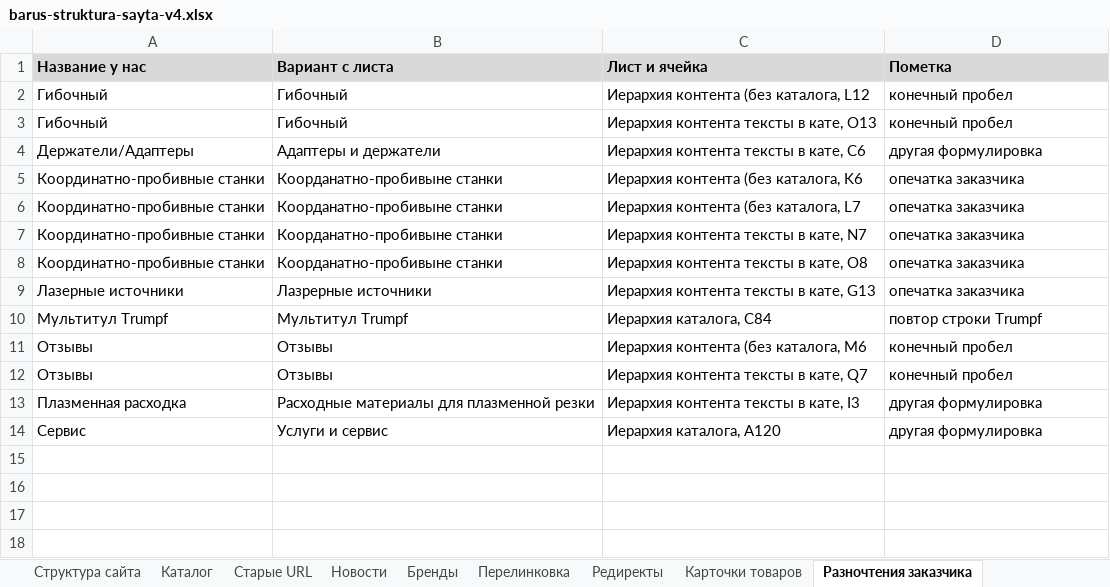
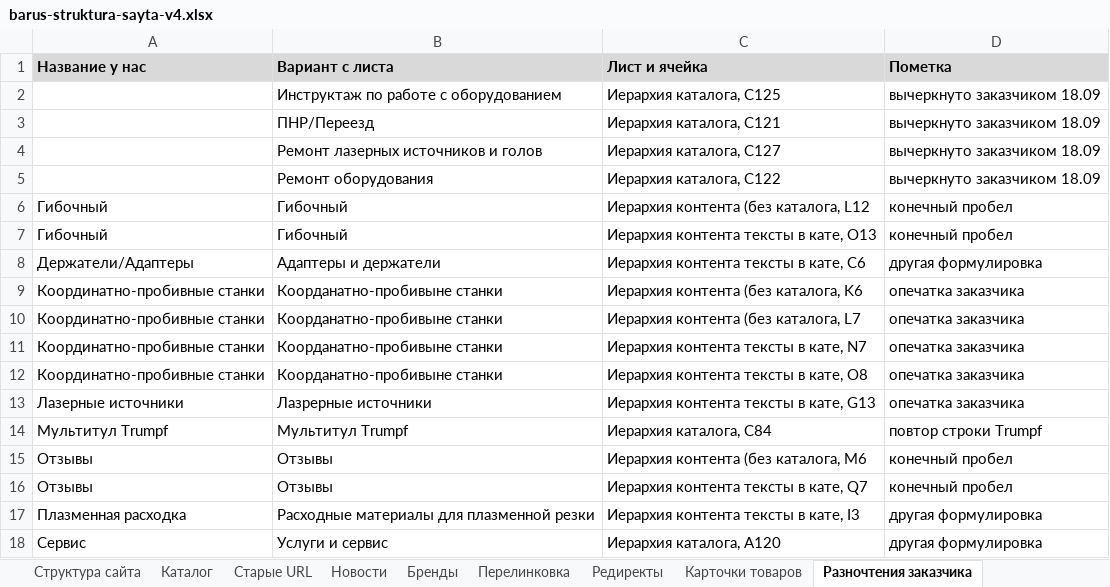
Before and after one commit to rodrigesdmitriy-ux/barus-meeting-0908, an Excel workbook: structure-v4/barus-struktura-sayta-v4.xlsx, sheet Разночтения заказчика, drawn as a sheet; values as stored, in another font and other column widths than the file's, no borders; the diff names each change by its address in the sheet, - before the commit and + after, or states it on an @@ line.

```diff
--- a/structure-v4/barus-struktura-sayta-v4.xlsx (sheet Разночтения заказчика)
+++ b/structure-v4/barus-struktura-sayta-v4.xlsx (sheet Разночтения заказчика)
+row 2:  | Инструктаж по работе с оборудованием | Иерархия каталога, C125 | вычеркнуто заказчиком 18.09
+row 3:  | ПНР/Переезд | Иерархия каталога, C121 | вычеркнуто заказчиком 18.09
+row 4:  | Ремонт лазерных источников и голов | Иерархия каталога, C127 | вычеркнуто заказчиком 18.09
+row 5:  | Ремонт оборудования | Иерархия каталога, C122 | вычеркнуто заказчиком 18.09
```
Also changed, not shown: sheet Структура сайта, sheet Вопросы заказчику, 7 other files.
